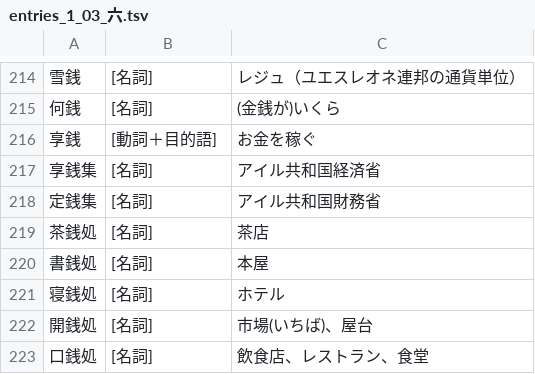
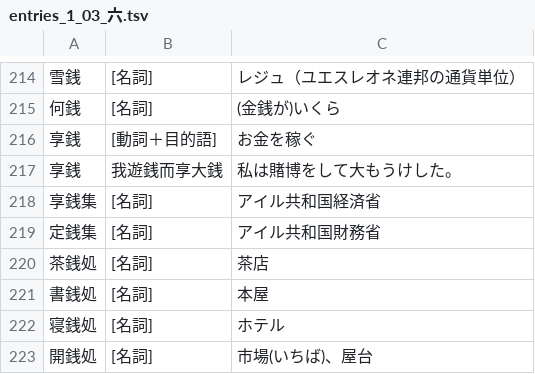
Before and after one commit to yasusho/linzklar_and_pmcp_paper_dictionary, a TSV file: entries_1_03_六.tsv, drawn as a sheet; only a part is shown, gaps mark what is left out; the shorter side is filled out with more unchanged rows; the diff names each change by its address in the sheet, - before the commit and + after, or states it on an @@ line.

```diff
--- a/entries_1_03_六.tsv
+++ b/entries_1_03_六.tsv
+row 217: 享銭 | 我遊銭而享大銭 | 私は賭博をして大もうけした。
```
Also changed, not shown: entries_1_13_筆.tsv, 2 other files.
